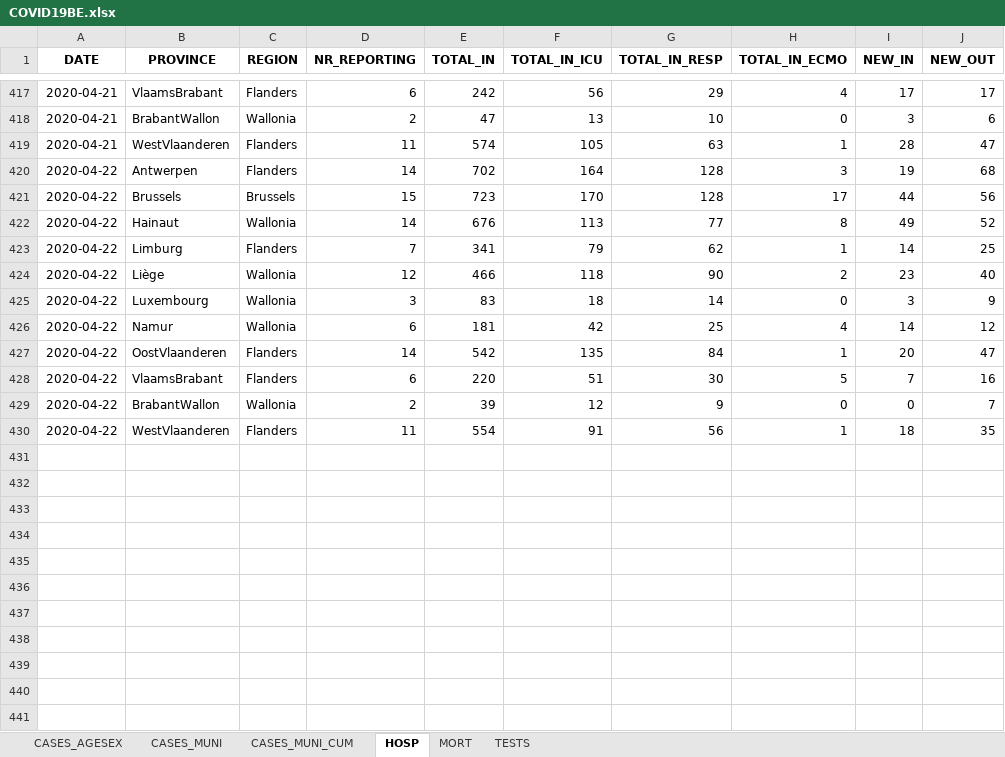
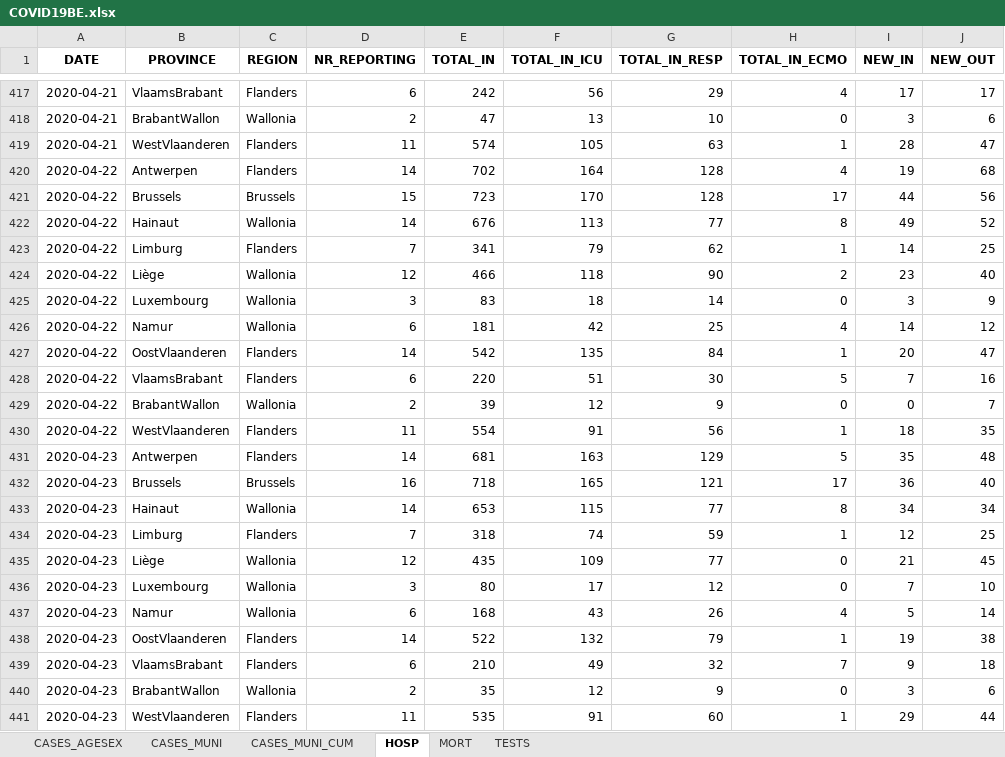
Before and after one commit to pdebuyl/sciensano-covid-19-data, an Excel workbook: data/COVID19BE.xlsx, sheet HOSP, drawn as a sheet; only a part is shown, gaps mark what is left out; values as stored, in another font and other column widths than the file's, no borders; the diff names each change by its address in the sheet, - before the commit and + after, or states it on an @@ line.

```diff
--- a/data/COVID19BE.xlsx (sheet HOSP)
+++ b/data/COVID19BE.xlsx (sheet HOSP)
-H420 (TOTAL_IN_ECMO): 3
+H420 (TOTAL_IN_ECMO): 4
+row 431: 2020-04-23 | Antwerpen | Flanders | 14 | 681 | 163 | 129 | 5 | 35 | 48
+row 432: 2020-04-23 | Brussels | Brussels | 16 | 718 | 165 | 121 | 17 | 36 | 40
+row 433: 2020-04-23 | Hainaut | Wallonia | 14 | 653 | 115 | 77 | 8 | 34 | 34
+row 434: 2020-04-23 | Limburg | Flanders | 7 | 318 | 74 | 59 | 1 | 12 | 25
+row 435: 2020-04-23 | Liège | Wallonia | 12 | 435 | 109 | 77 | 0 | 21 | 45
+row 436: 2020-04-23 | Luxembourg | Wallonia | 3 | 80 | 17 | 12 | 0 | 7 | 10
+row 437: 2020-04-23 | Namur | Wallonia | 6 | 168 | 43 | 26 | 4 | 5 | 14
+row 438: 2020-04-23 | OostVlaanderen | Flanders | 14 | 522 | 132 | 79 | 1 | 19 | 38
+row 439: 2020-04-23 | VlaamsBrabant | Flanders | 6 | 210 | 49 | 32 | 7 | 9 | 18
+row 440: 2020-04-23 | BrabantWallon | Wallonia | 2 | 35 | 12 | 9 | 0 | 3 | 6
+row 441: 2020-04-23 | WestVlaanderen | Flanders | 11 | 535 | 91 | 60 | 1 | 29 | 44
```
Also changed, not shown: sheet CASES_MUNI, sheet CASES_AGESEX, sheet CASES_MUNI_CUM, sheet MORT, sheet TESTS, 12 other files.
